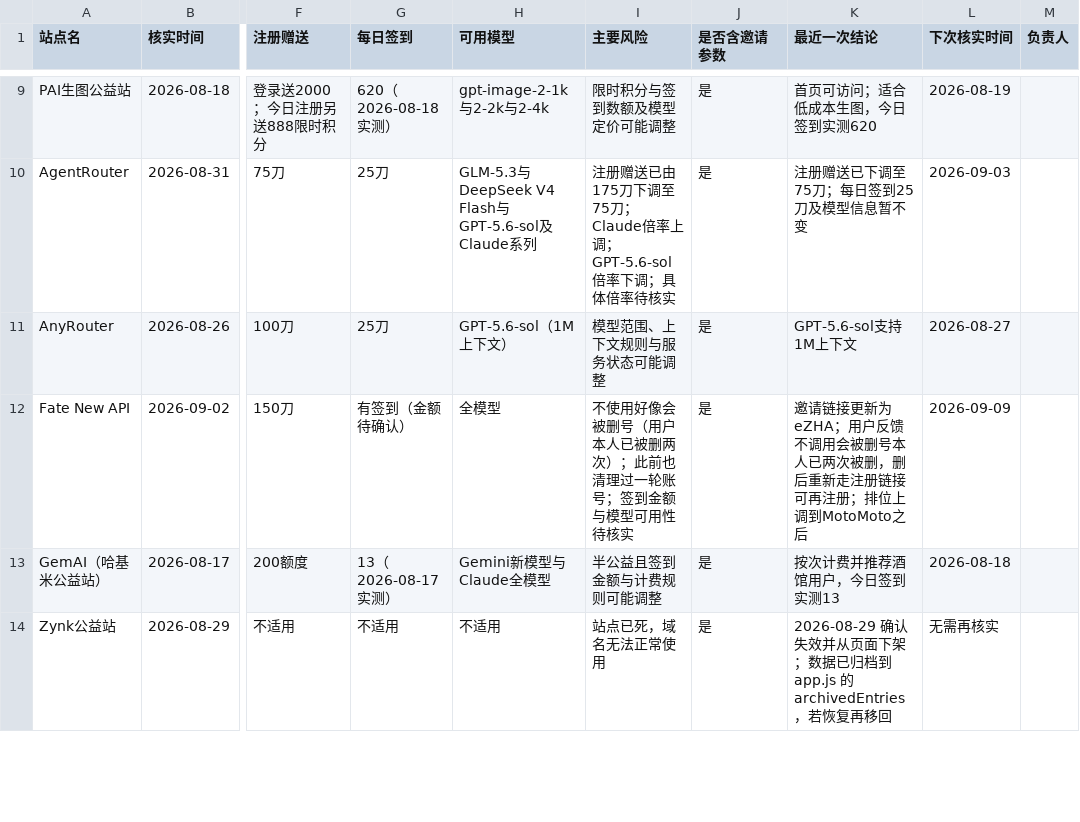
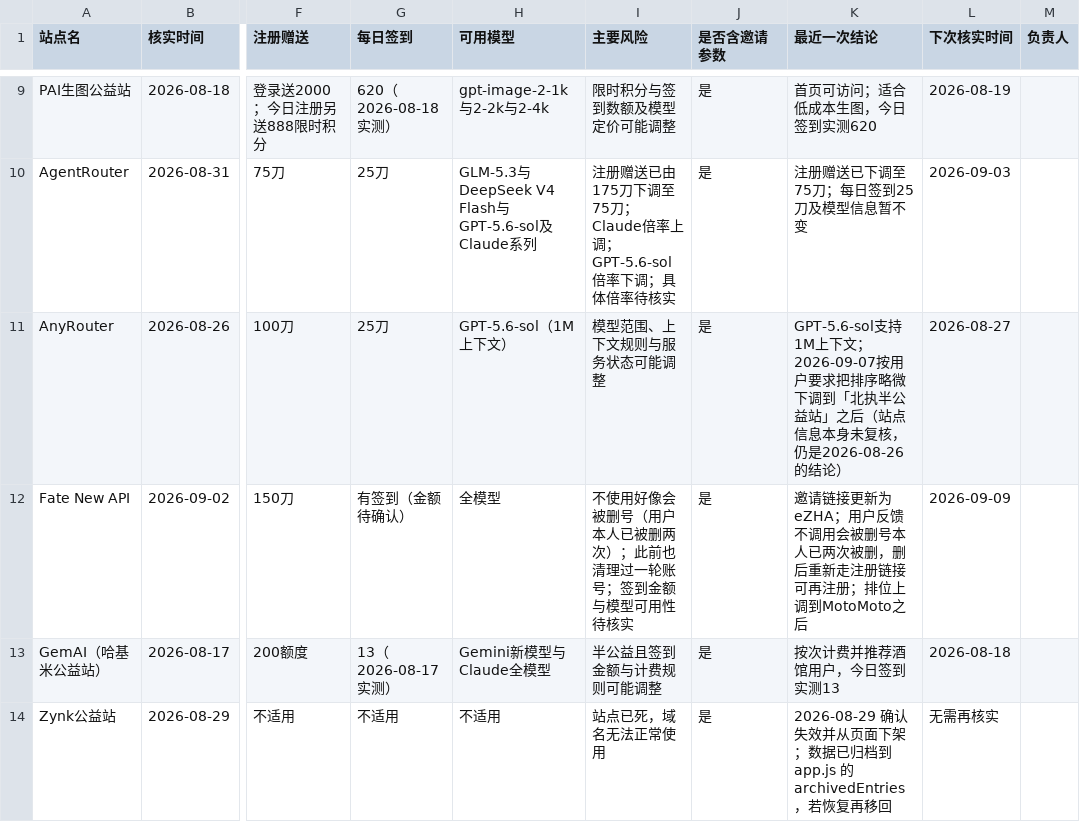
Before and after one commit to ytzzjx/ytzzjx.github.io, a CSV file: 运营推广/站点状态核实台账.csv, drawn as a sheet; only a part is shown, gaps mark what is left out; the diff covers the shown part only; the diff names each change by its address in the sheet, - before the commit and + after, or states it on an @@ line.

```diff
--- a/运营推广/站点状态核实台账.csv
+++ b/运营推广/站点状态核实台账.csv
-K11 (最近一次结论): …下文
+K11 (最近一次结论): …下文；2026-09-07按用户要求把排序略微下调到「北执半公益站」之后（站点信息本身未复核，仍是2026-08-26的结论）
```
Also changed, not shown: 54 edited cells elsewhere in this file, 5 other files.
